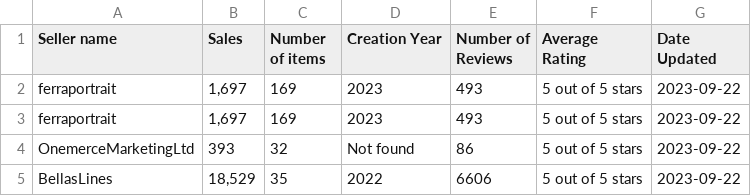
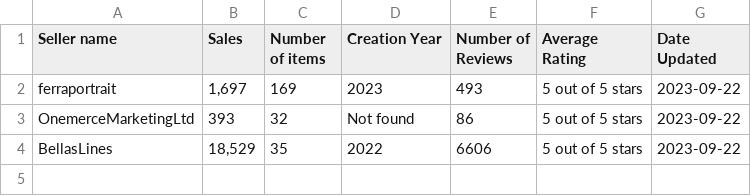
Before and after one commit to FaqehaNadeem/Web-Scraper-for-Ecommerce-Site, a CSV file: sellers.csv, drawn as a sheet; the diff names each change by its address in the sheet, - before the commit and + after, or states it on an @@ line.

Commit message:
Update sellers.csv

```diff
--- a/sellers.csv
+++ b/sellers.csv
-row 3: ferraportrait | 1,697 | 169 | 2023 | 493 | 5 out of 5 stars | 2023-09-22
```
